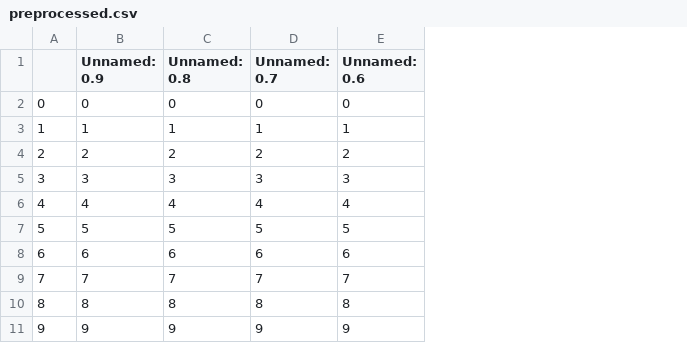
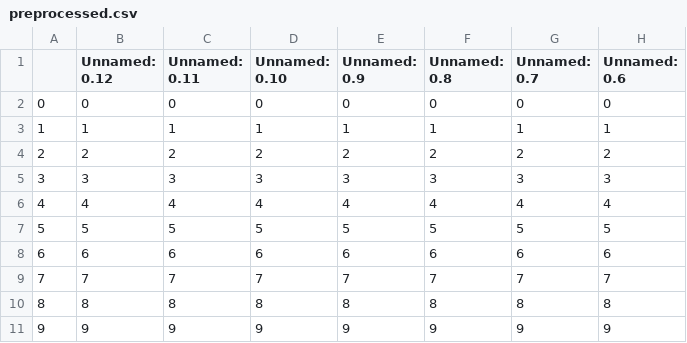
Before and after one commit to VBV-py/Safe-Routing-for-Delhi, a CSV file: backend/data/preprocessed.csv, drawn as a sheet; only a part is shown; the diff names each change by its address in the sheet, - before the commit and + after, or states it on an @@ line.

```diff
--- a/backend/data/preprocessed.csv
+++ b/backend/data/preprocessed.csv
+column B (Unnamed: 0.12), rows 2-11: 0 | 1 | 2 | 3 | 4 | 5 | 6 | 7 | 8 | 9
+column C (Unnamed: 0.11), rows 2-11: 0 | 1 | 2 | 3 | 4 | 5 | 6 | 7 | 8 | 9
+column D (Unnamed: 0.10), rows 2-11: 0 | 1 | 2 | 3 | 4 | 5 | 6 | 7 | 8 | 9
```
Also changed, not shown: 1 other file.
